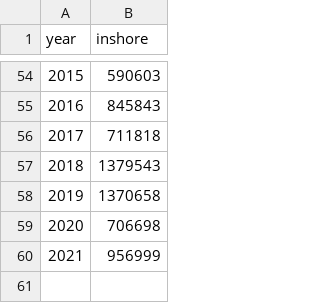
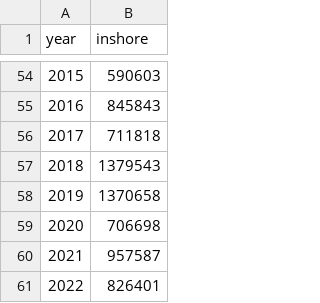
Before and after one commit to hhamazaki/Bristol-Bay-Run-Recon, a CSV file: Syrah/outputFiles/Reallocation/inshoreTogiak.csv, drawn as a sheet; only a part is shown, gaps mark what is left out.

```diff
--- a/Syrah/outputFiles/Reallocation/inshoreTogiak.csv
+++ b/Syrah/outputFiles/Reallocation/inshoreTogiak.csv
@@ -59,2 +59,3 @@ year,inshore
 2020,706698
-2021,956999
+2021,957587
+2022,826401
```
Also changed, not shown: Syrah/outputFiles/Reallocation/ageCompAdd.csv, Syrah/outputFiles/Reallocation/catchAdd.csv, 1 other file.
